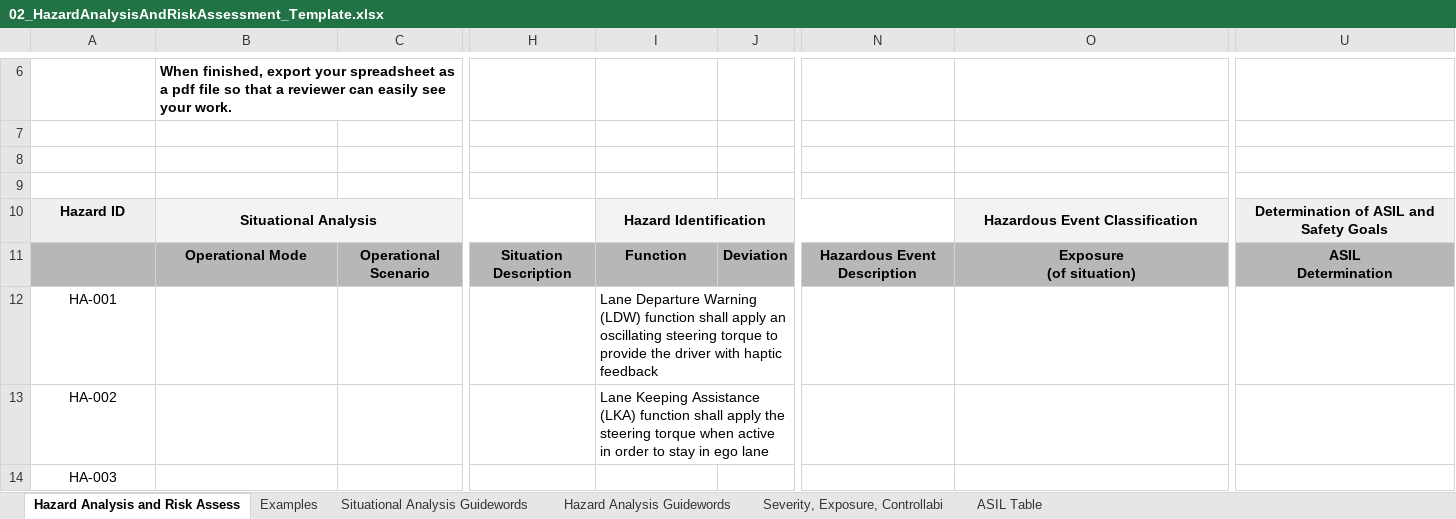
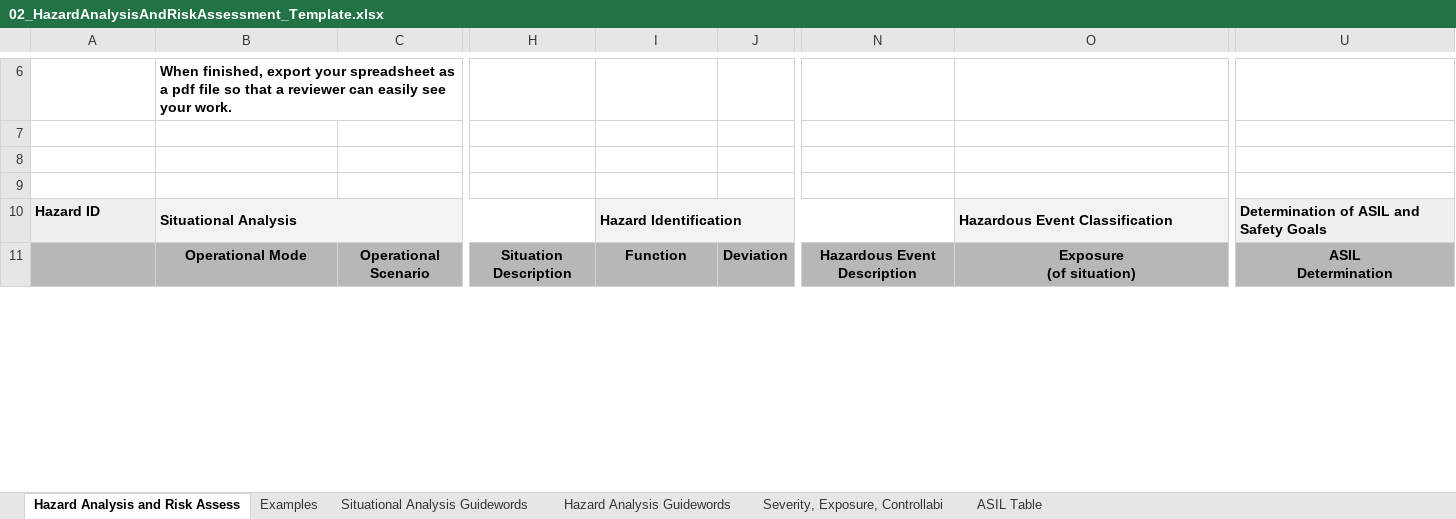
Before and after one commit to bflyth/Functional-Safety, an Excel workbook: Template_Files/02_HazardAnalysisAndRiskAssessment_Template.xlsx, sheet Hazard Analysis and Risk Assess, drawn as a sheet; only a part is shown, gaps mark what is left out; values as stored, in another font and other column widths than the file's, no borders; charts and pictures not drawn; removed rows and columns are numbered as before the commit, all else as after; rows hold the shown columns only; the diff covers the shown part only; the diff names each change by its address in the sheet, - before the commit and + after, or states it on an @@ line.

Commit message:
completed hazard analysis

```diff
--- a/Template_Files/02_HazardAnalysisAndRiskAssessment_Template.xlsx (sheet Hazard Analysis and Risk Assess)
+++ b/Template_Files/02_HazardAnalysisAndRiskAssessment_Template.xlsx (sheet Hazard Analysis and Risk Assess)
-A10:B10 alignment: center
+A10:B10 alignment: left
-I10 alignment: center
+I10 alignment: left
-O10 alignment: center
+O10 alignment: left
-U10 alignment: center
+U10 alignment: left
-row 12: HA-001 |  |  |  | Lane Departure Warning (LDW) function shall apply an oscillating steering torque to provide the driver with haptic feedback
-row 13: HA-002 |  |  |  | Lane Keeping Assistance (LKA) function shall apply the steering torque when active in order to stay in ego lane
-row 14: HA-003
```
Also changed, not shown: 4 added rows and 1 removed row elsewhere in this sheet, charts or pictures.
